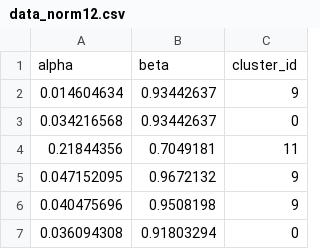
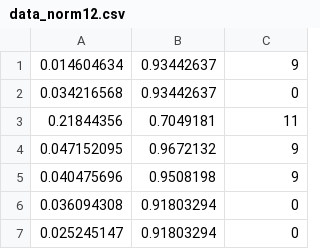
Before and after one commit to hiroemon-m/study, a CSV file: data/DBLP/data_norm12.csv, drawn as a sheet; only a part is shown; the shorter side is filled out with more unchanged rows.

Commit message:
hard_DBLP result

```diff
--- a/data/DBLP/data_norm12.csv
+++ b/data/DBLP/data_norm12.csv
@@ -1,2 +1 @@
-alpha,beta,cluster_id
 0.014604634,0.93442637,9
```
Also changed, not shown: data/DBLP/data_norm16.csv, data/DBLP/data_norm3.csv, 35 other files.
